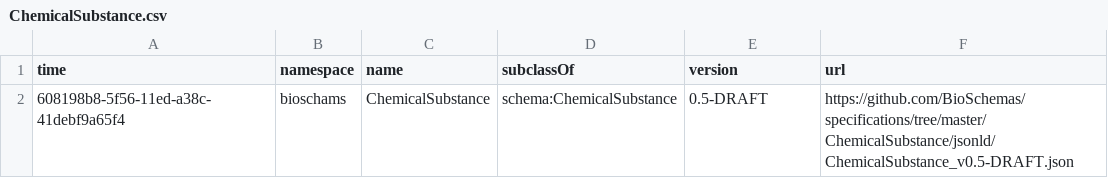
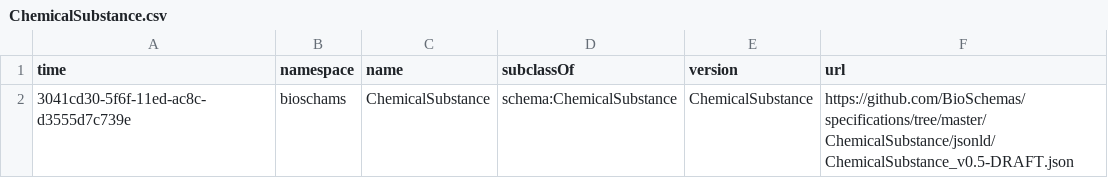
Before and after one commit to BioSchemas/bioschemas-dde, a CSV file: latest-updated-profiles/ChemicalSubstance.csv, drawn as a sheet.

```diff
--- a/latest-updated-profiles/ChemicalSubstance.csv
+++ b/latest-updated-profiles/ChemicalSubstance.csv
@@ -1,2 +1,2 @@
 time,namespace,name,subclassOf,version,url
-608198b8-5f56-11ed-a38c-41debf9a65f4,bioschams,ChemicalSubstance,schema:ChemicalSubstance,0.5-DRAFT,https://github.com/BioSchemas/specifications/tree/master/ChemicalSubstance/jsonld/ChemicalSubstance_v0.5-DRAFT.json
+3041cd30-5f6f-11ed-ac8c-d3555d7c739e,bioschams,ChemicalSubstance,schema:ChemicalSubstance,ChemicalSubstance,https://github.com/BioSchemas/specifications/tree/master/ChemicalSubstance/jsonld/ChemicalSubstance_v0.5-DRAFT.json
```
Also changed, not shown: latest-updated-profiles/ComputationalTool.csv, latest-updated-profiles/Study.csv.
